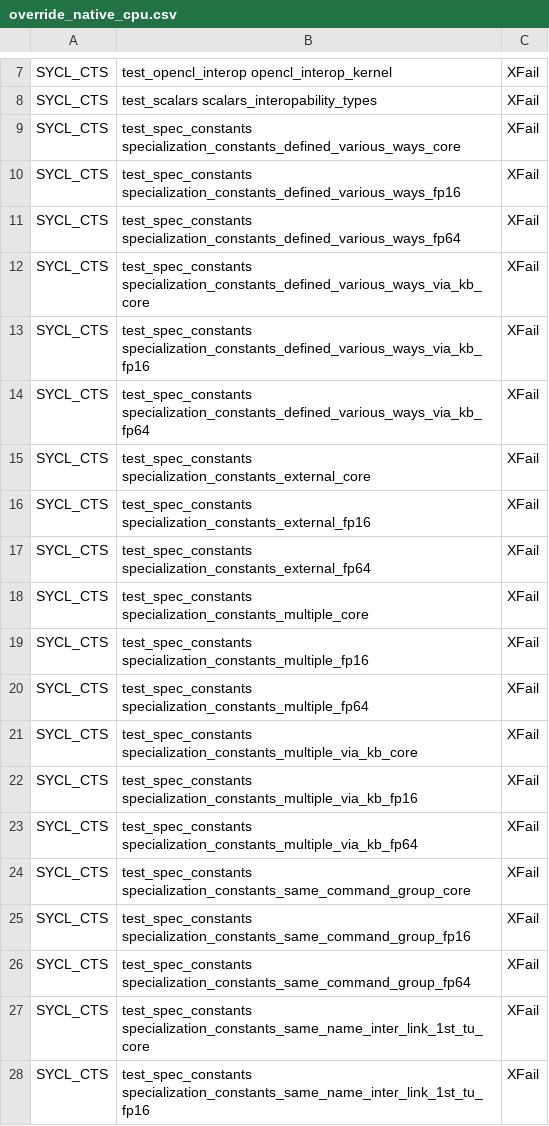
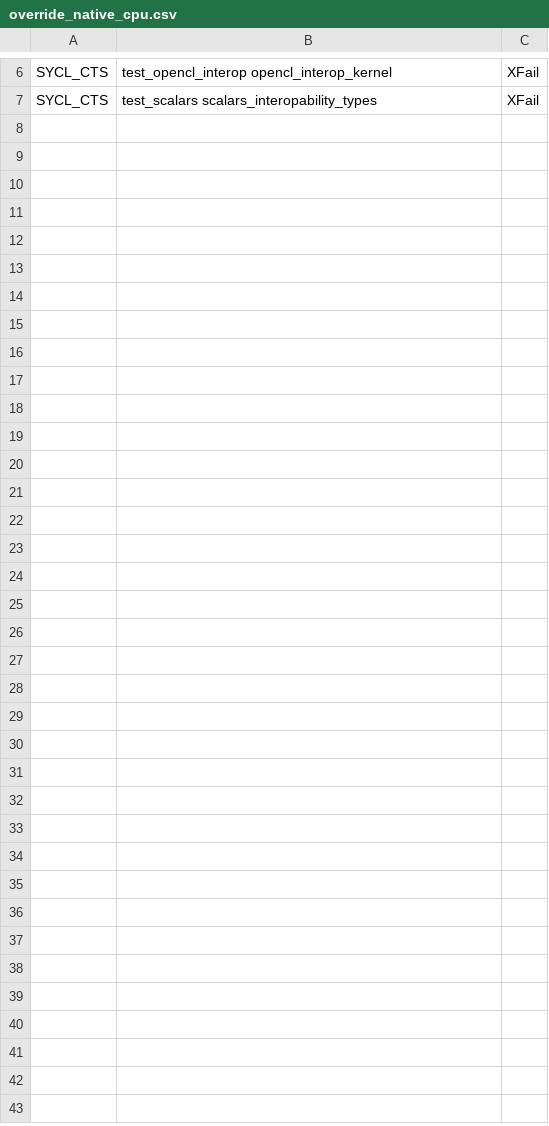
Before and after one commit to uxlfoundation/oneapi-construction-kit, a CSV file: scripts/testing/sycl_cts/override_native_cpu.csv, drawn as a sheet; only a part is shown, gaps mark what is left out; the diff covers the shown part only.

Commit message:
Update DPC++ patches for NativeCPU.

```diff
--- a/scripts/testing/sycl_cts/override_native_cpu.csv
+++ b/scripts/testing/sycl_cts/override_native_cpu.csv
@@ -8,21 +7 @@ SYCL_CTS,test_opencl_interop opencl_interop_kernel,XFail
 SYCL_CTS,test_scalars scalars_interopability_types,XFail
-SYCL_CTS,test_spec_constants specialization_constants_defined_various_ways_core,XFail
-SYCL_CTS,test_spec_constants specialization_constants_defined_various_ways_fp16,XFail
-SYCL_CTS,test_spec_constants specialization_constants_defined_various_ways_fp64,XFail
-SYCL_CTS,test_spec_constants specialization_constants_defined_various_ways_via_kb_core,XFail
-SYCL_CTS,test_spec_constants specialization_constants_defined_various_ways_via_kb_fp16,XFail
-SYCL_CTS,test_spec_constants specialization_constants_defined_various_ways_via_kb_fp64,XFail
-SYCL_CTS,test_spec_constants specialization_constants_external_core,XFail
-SYCL_CTS,test_spec_constants specialization_constants_external_fp16,XFail
-SYCL_CTS,test_spec_constants specialization_constants_external_fp64,XFail
-SYCL_CTS,test_spec_constants specialization_constants_multiple_core,XFail
-SYCL_CTS,test_spec_constants specialization_constants_multiple_fp16,XFail
-SYCL_CTS,test_spec_constants specialization_constants_multiple_fp64,XFail
-SYCL_CTS,test_spec_constants specialization_constants_multiple_via_kb_core,XFail
-SYCL_CTS,test_spec_constants specialization_constants_multiple_via_kb_fp16,XFail
-SYCL_CTS,test_spec_constants specialization_constants_multiple_via_kb_fp64,XFail
-SYCL_CTS,test_spec_constants specialization_constants_same_command_group_core,XFail
-SYCL_CTS,test_spec_constants specialization_constants_same_command_group_fp16,XFail
-SYCL_CTS,test_spec_constants specialization_constants_same_command_group_fp64,XFail
-SYCL_CTS,test_spec_constants specialization_constants_same_name_inter_link_1st_tu_core,XFail
-SYCL_CTS,test_spec_constants specialization_constants_same_name_inter_link_1st_tu_fp16,XFail
```
Also changed, not shown: 23 removed rows elsewhere in this file, 7 other files.
